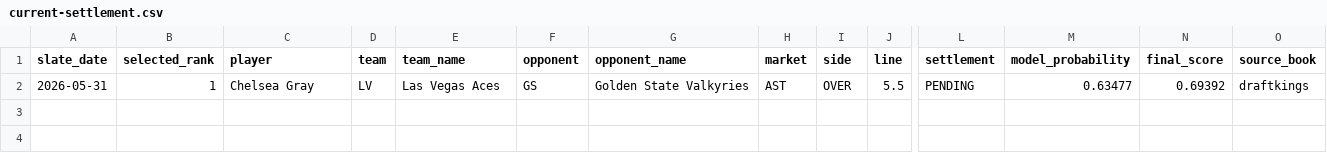
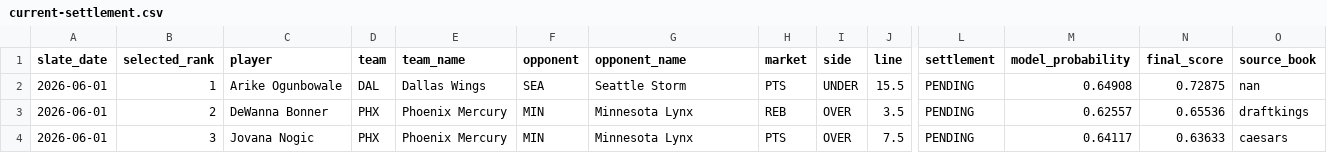
Before and after one commit to testqgw/SCP, a CSV file: wnba/output/current-settlement.csv, drawn as a sheet; only a part is shown, gaps mark what is left out; removed rows and columns are numbered as before the commit, all else as after; rows hold the shown columns only; the diff names each change by its address in the sheet, - before the commit and + after, or states it on an @@ line.

```diff
--- a/wnba/output/current-settlement.csv
+++ b/wnba/output/current-settlement.csv
-row 2: 2026-05-31 | 1 | Chelsea Gray | LV | Las Vegas Aces | GS | Golden State Valkyries | AST | OVER | 5.5 | PENDING | 0.63477 | 0.69392 | draftkings
+row 2: 2026-06-01 | 1 | Arike Ogunbowale | DAL | Dallas Wings | SEA | Seattle Storm | PTS | UNDER | 15.5 | PENDING | 0.64908 | 0.72875 | nan
+row 3: 2026-06-01 | 2 | DeWanna Bonner | PHX | Phoenix Mercury | MIN | Minnesota Lynx | REB | OVER | 3.5 | PENDING | 0.62557 | 0.65536 | draftkings
+row 4: 2026-06-01 | 3 | Jovana Nogic | PHX | Phoenix Mercury | MIN | Minnesota Lynx | PTS | OVER | 7.5 | PENDING | 0.64117 | 0.63633 | caesars
```
Also changed, not shown: 14 other files.
